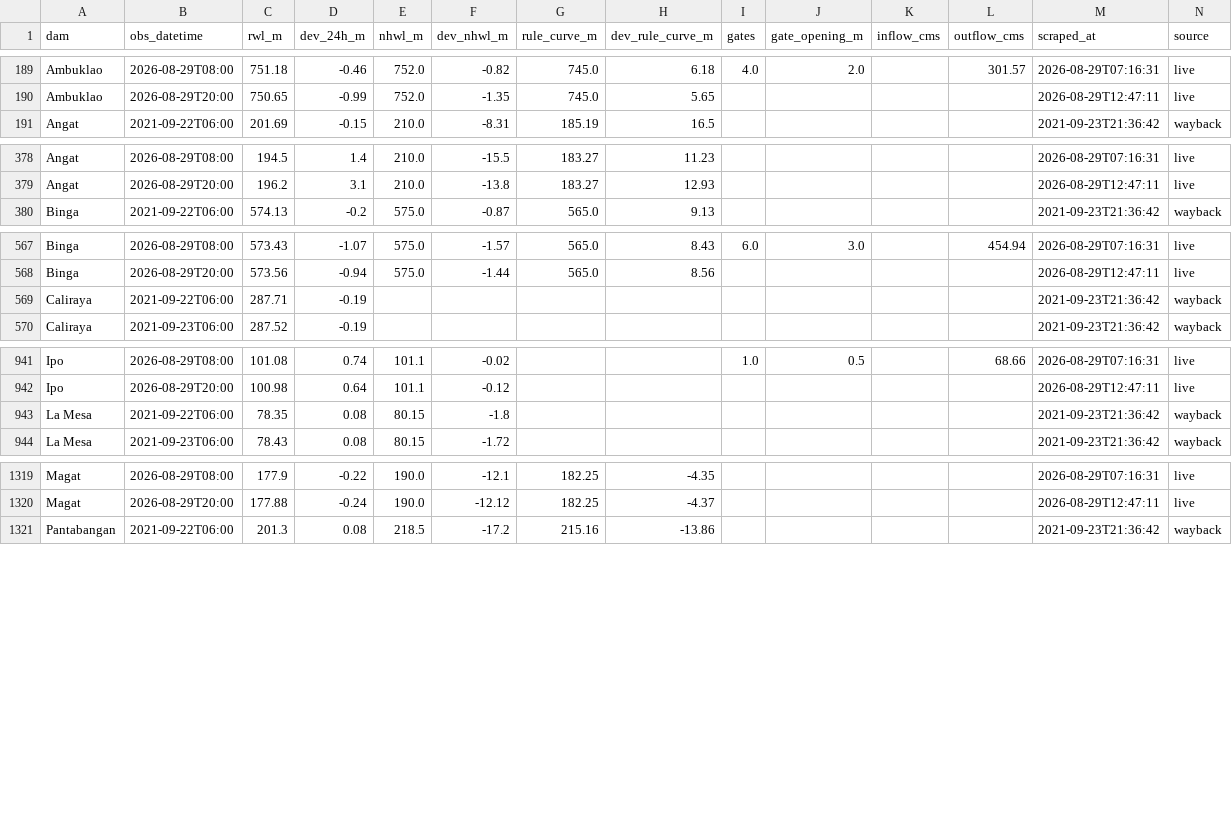
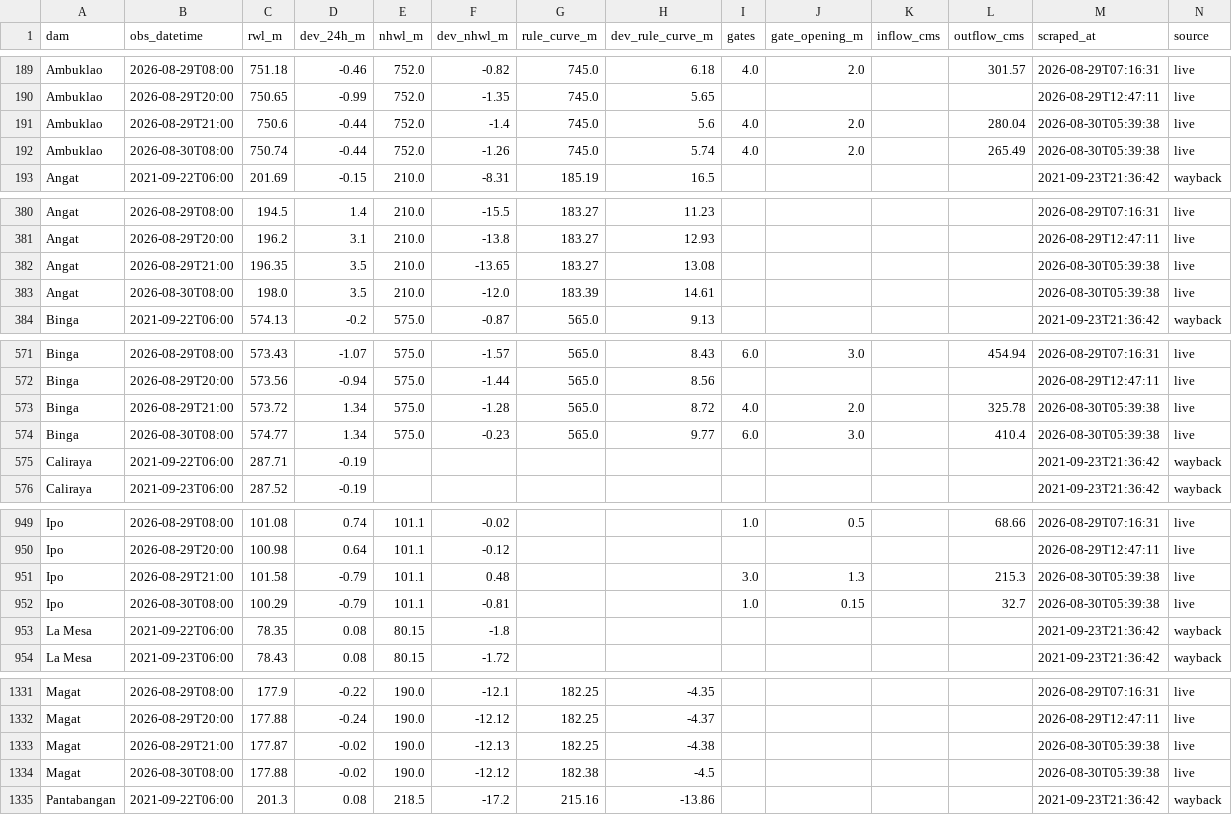
Before and after one commit to Zeref538/apaw, a CSV file: data/dam_levels.csv, drawn as a sheet; only a part is shown, gaps mark what is left out; the diff covers the shown part only.

```diff
--- a/data/dam_levels.csv
+++ b/data/dam_levels.csv
@@ -190,2 +190,4 @@ Ambuklao,2026-08-29T08:00,751.18,-0.46,752.0,-0.82,745.0,6.18,4.0,2.0,,301.57,20
 Ambuklao,2026-08-29T20:00,750.65,-0.99,752.0,-1.35,745.0,5.65,,,,,2026-08-29T12:47:11,live
+Ambuklao,2026-08-29T21:00,750.6,-0.44,752.0,-1.4,745.0,5.6,4.0,2.0,,280.04,2026-08-30T05:39:38,live
+Ambuklao,2026-08-30T08:00,750.74,-0.44,752.0,-1.26,745.0,5.74,4.0,2.0,,265.49,2026-08-30T05:39:38,live
 Angat,2021-09-22T06:00,201.69,-0.15,210.0,-8.31,185.19,16.5,,,,,2021-09-23T21:36:42,wayback
@@ -379,2 +381,4 @@ Angat,2026-08-29T08:00,194.5,1.4,210.0,-15.5,183.27,11.23,,,,,2026-08-29T07:16:3
 Angat,2026-08-29T20:00,196.2,3.1,210.0,-13.8,183.27,12.93,,,,,2026-08-29T12:47:11,live
+Angat,2026-08-29T21:00,196.35,3.5,210.0,-13.65,183.27,13.08,,,,,2026-08-30T05:39:38,live
+Angat,2026-08-30T08:00,198.0,3.5,210.0,-12.0,183.39,14.61,,,,,2026-08-30T05:39:38,live
 Binga,2021-09-22T06:00,574.13,-0.2,575.0,-0.87,565.0,9.13,,,,,2021-09-23T21:36:42,wayback
@@ -568,2 +572,4 @@ Binga,2026-08-29T08:00,573.43,-1.07,575.0,-1.57,565.0,8.43,6.0,3.0,,454.94,2026-
 Binga,2026-08-29T20:00,573.56,-0.94,575.0,-1.44,565.0,8.56,,,,,2026-08-29T12:47:11,live
+Binga,2026-08-29T21:00,573.72,1.34,575.0,-1.28,565.0,8.72,4.0,2.0,,325.78,2026-08-30T05:39:38,live
+Binga,2026-08-30T08:00,574.77,1.34,575.0,-0.23,565.0,9.77,6.0,3.0,,410.4,2026-08-30T05:39:38,live
 Caliraya,2021-09-22T06:00,287.71,-0.19,,,,,,,,,2021-09-23T21:36:42,wayback
@@ -942,2 +950,4 @@ Ipo,2026-08-29T08:00,101.08,0.74,101.1,-0.02,,,1.0,0.5,,68.66,2026-08-29T07:16:3
 Ipo,2026-08-29T20:00,100.98,0.64,101.1,-0.12,,,,,,,2026-08-29T12:47:11,live
+Ipo,2026-08-29T21:00,101.58,-0.79,101.1,0.48,,,3.0,1.3,,215.3,2026-08-30T05:39:38,live
+Ipo,2026-08-30T08:00,100.29,-0.79,101.1,-0.81,,,1.0,0.15,,32.7,2026-08-30T05:39:38,live
 La Mesa,2021-09-22T06:00,78.35,0.08,80.15,-1.8,,,,,,,2021-09-23T21:36:42,wayback
@@ -1320,2 +1332,4 @@ Magat,2026-08-29T08:00,177.9,-0.22,190.0,-12.1,182.25,-4.35,,,,,2026-08-29T07:16
 Magat,2026-08-29T20:00,177.88,-0.24,190.0,-12.12,182.25,-4.37,,,,,2026-08-29T12:47:11,live
+Magat,2026-08-29T21:00,177.87,-0.02,190.0,-12.13,182.25,-4.38,,,,,2026-08-30T05:39:38,live
+Magat,2026-08-30T08:00,177.88,-0.02,190.0,-12.12,182.38,-4.5,,,,,2026-08-30T05:39:38,live
 Pantabangan,2021-09-22T06:00,201.3,0.08,218.5,-17.2,215.16,-13.86,,,,,2021-09-23T21:36:42,wayback
```
Also changed, not shown: 8 added rows elsewhere in this file, data/basin_status.csv, 6 other files.
